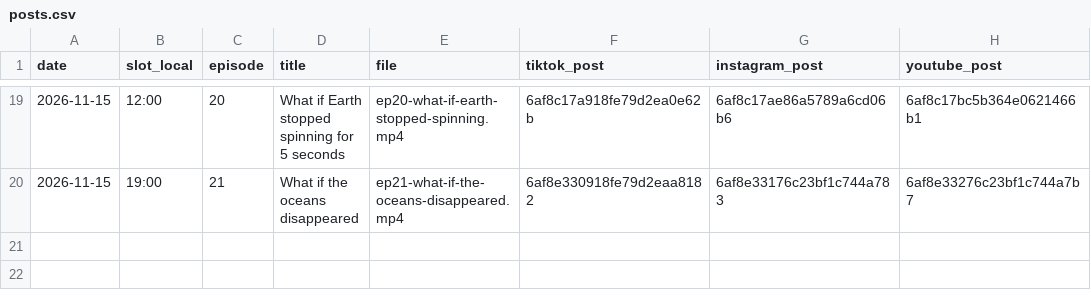
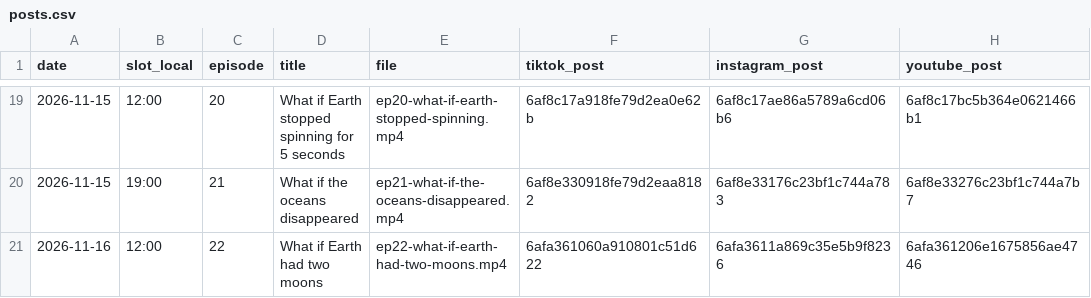
Before and after one commit to hayyankapila22-tech/whatif-studio, a CSV file: reports/posts.csv, drawn as a sheet; only a part is shown, gaps mark what is left out; the diff names each change by its address in the sheet, - before the commit and + after, or states it on an @@ line.

```diff
--- a/reports/posts.csv
+++ b/reports/posts.csv
+row 21: 2026-11-16 | 12:00 | 22 | What if Earth had two moons | ep22-what-if-earth-had-two-moons.mp4 | 6afa361060a910801c51d622 | 6afa3611a869c35e5b9f8236 | 6afa361206e1675856ae4746
```
Also changed, not shown: 4 other files.
